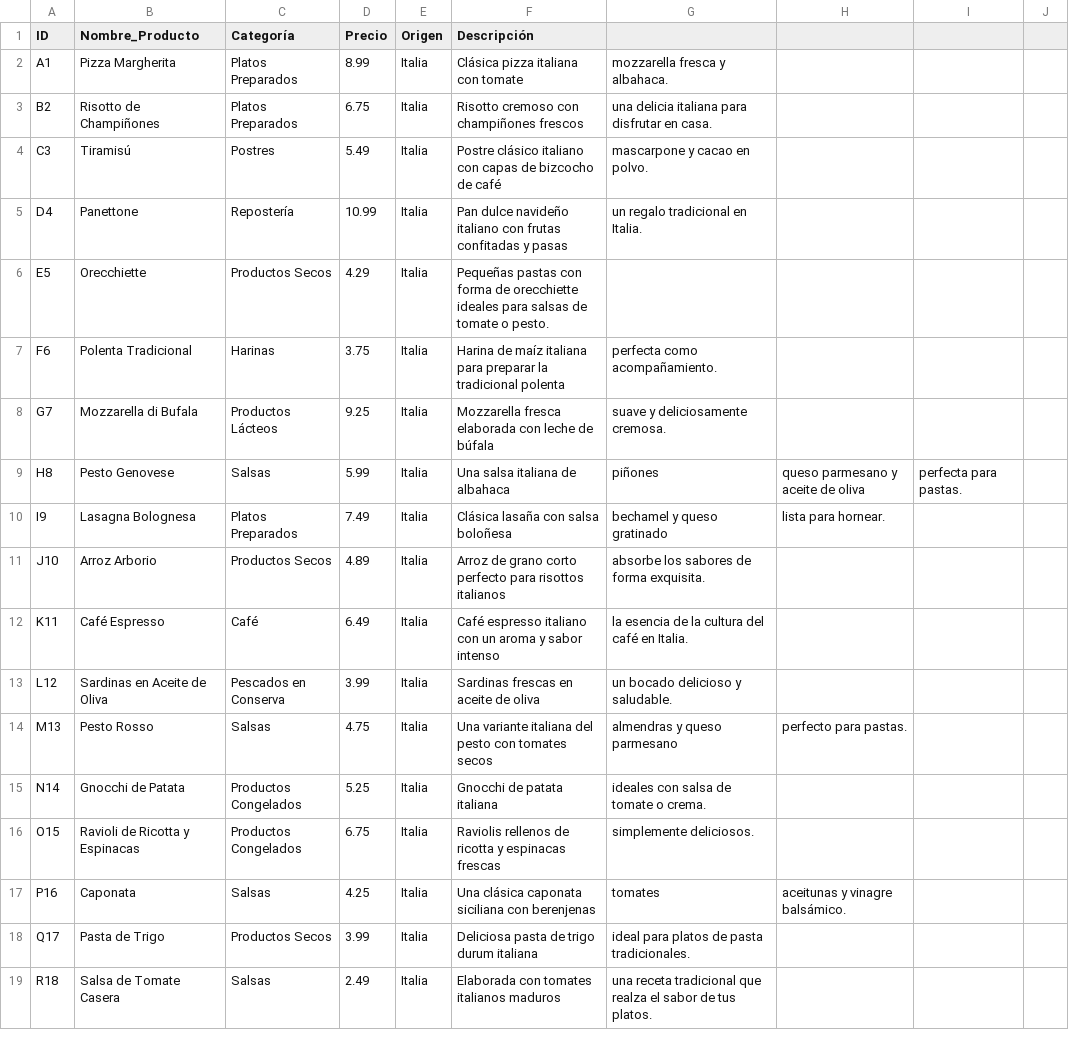
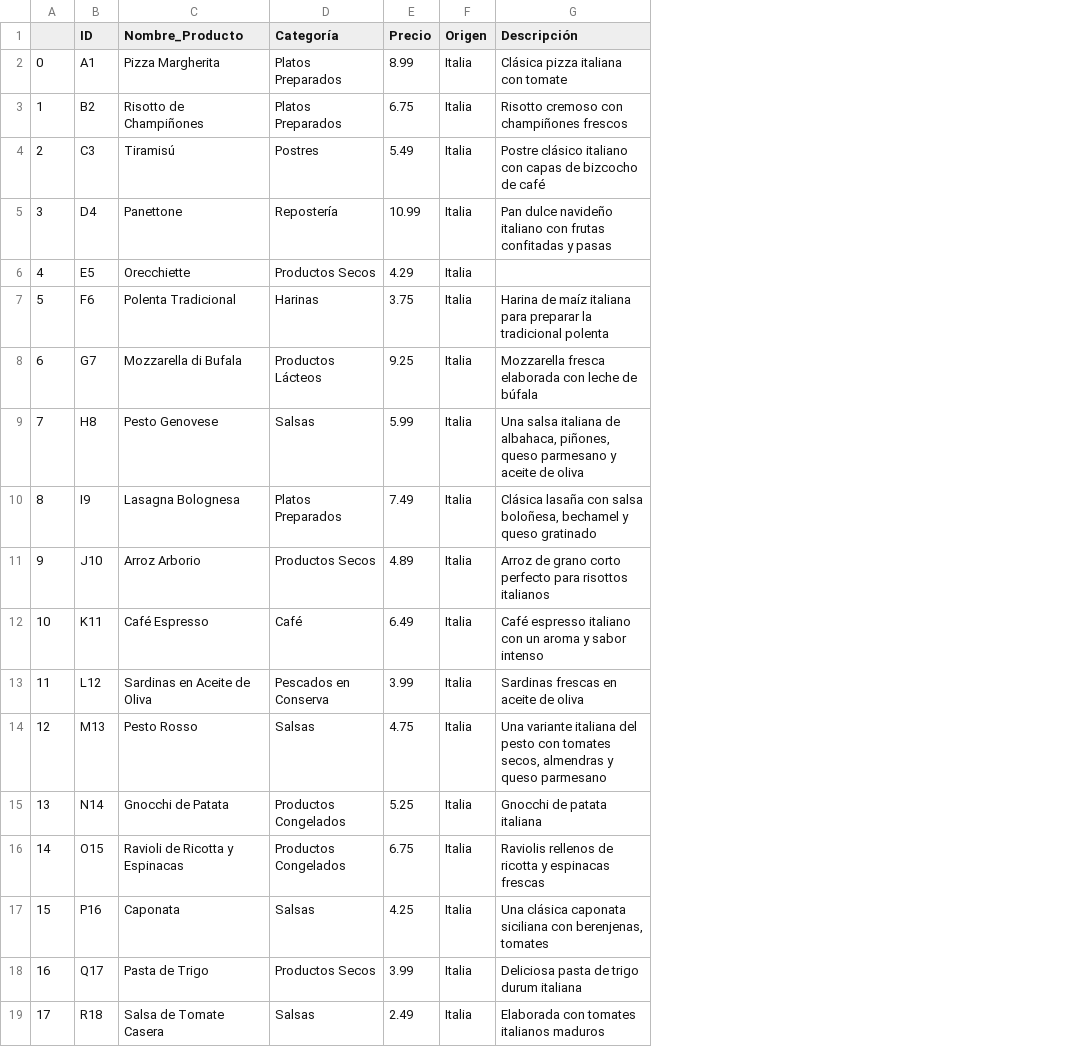
Before and after one commit to patriciamromero/promoG-modulo3-sprint2-pairprogramming-Alejandra-Mar-a-Patricia, a CSV file: files/productos.csv, drawn as a sheet; only a part is shown; removed rows and columns are numbered as before the commit, all else as after; the diff covers the shown part only; the diff names each change by its address in the sheet, - before the commit and + after, or states it on an @@ line.

```diff
--- a/files/productos.csv
+++ b/files/productos.csv
+column A, rows 2-19: 0 | 1 | 2 | 3 | 4 | 5 | 6 | 7 | 8 | 9 | 10 | 11 | 12 | 13 | 14 | 15 | 16 | 17
-column G, rows 2-19: mozzarella fresca y albahaca. | una delicia italiana para disfrutar en casa. | mascarpone y cacao en polvo. | un regalo tradicional en Italia. |  | perfecta como acompañamiento. | suave y deliciosamente cremosa. | piñones | bechamel y queso gratinado | absorbe los sabores de forma exquisita. | la esencia de la cultura del café en Italia. | un bocado delicioso y saludable. | almendras y queso parmesano | ideales con salsa de tomate o crema. | simplemente deliciosos. | tomates | ideal para platos de pasta tradicionales. | una receta tradicional que realza el sabor de tus platos.
-column H, rows 9-17: queso parmesano y aceite de oliva | lista para hornear. |  |  |  | perfecto para pastas. |  |  | aceitunas y vinagre balsámico.
-column I, row 9: perfecta para pastas.
-column J, empty
-G6 (Descripción): Pequeñas pastas con forma de orecchiette ideales para salsas de tomate o pesto.
+G6 (Descripción): (empty)
-G9 (Descripción): …italiana de albahaca
+G9 (Descripción): …italiana de albahaca, piñones, queso parmesano y aceite de oliva
-G10 (Descripción): …con salsa boloñesa
+G10 (Descripción): …con salsa boloñesa, bechamel y queso gratinado
-G14 (Descripción): …con tomates secos
+G14 (Descripción): …con tomates secos, almendras y queso parmesano
-G17 (Descripción): …siciliana con berenjenas
+G17 (Descripción): …siciliana con berenjenas, tomates
```
Also changed, not shown: 8 edited cells elsewhere in this file, 2 other files.
